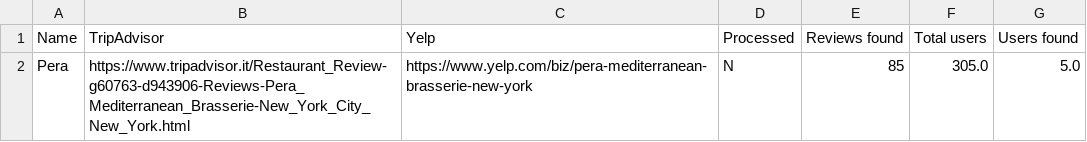
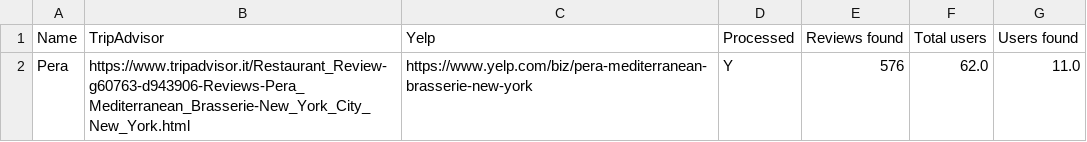
Before and after one commit to ferru97/TrYp-Scraper, a CSV file: input/restaurants.csv, drawn as a sheet.

Commit message:
implemented yelp scraper

```diff
--- a/input/restaurants.csv
+++ b/input/restaurants.csv
@@ -1,2 +1,2 @@
 Name,TripAdvisor,Yelp,Processed,Reviews found,Total users,Users found
-Pera,https://www.tripadvisor.it/Restaurant_Review-g60763-d943906-Reviews-Pera_Mediterranean_Brasserie-New_York_City_New_York.html,https://www.yelp.com/biz/pera-mediterranean-brasserie-new-york,N,85,305.0,5.0
+Pera,https://www.tripadvisor.it/Restaurant_Review-g60763-d943906-Reviews-Pera_Mediterranean_Brasserie-New_York_City_New_York.html,https://www.yelp.com/biz/pera-mediterranean-brasserie-new-york,Y,576,62.0,11.0
```
Also changed, not shown: 10 other files.
